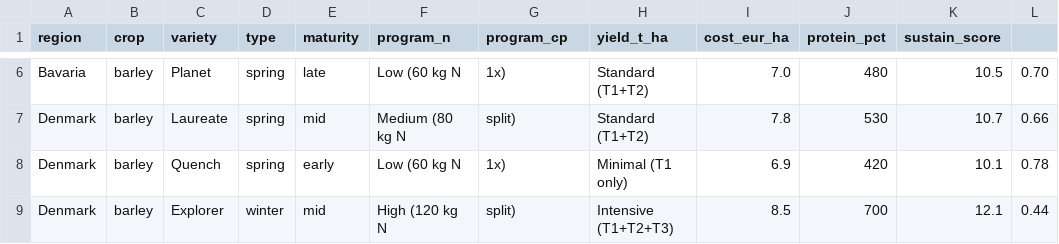
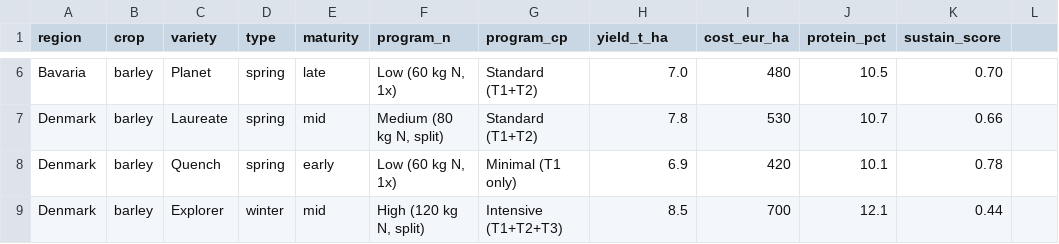
Before and after one commit to NikolayGeorgievAI/farmer-choice-assistant, a CSV file: data/barley_scenarios.csv, drawn as a sheet; only a part is shown, gaps mark what is left out; the diff covers the shown part only; the diff names each change by its address in the sheet, - before the commit and + after, or states it on an @@ line.

```diff
--- a/data/barley_scenarios.csv
+++ b/data/barley_scenarios.csv
-F6 (program_n): Low (60 kg N
+F6 (program_n): Low (60 kg N, 1x)
-G6 (program_cp): 1x)
+G6 (program_cp): Standard (T1+T2)
-H6 (yield_t_ha): Standard (T1+T2)
+H6 (yield_t_ha): 7.0
-I6 (cost_eur_ha): 7.0
+I6 (cost_eur_ha): 480
-J6 (protein_pct): 480
+J6 (protein_pct): 10.5
-K6 (sustain_score): 10.5
+K6 (sustain_score): 0.70
-L6: 0.70
+L6: (empty)
-F7 (program_n): Medium (80 kg N
+F7 (program_n): Medium (80 kg N, split)
-G7 (program_cp): split)
+G7 (program_cp): Standard (T1+T2)
-H7 (yield_t_ha): Standard (T1+T2)
+H7 (yield_t_ha): 7.8
-I7 (cost_eur_ha): 7.8
+I7 (cost_eur_ha): 530
-J7 (protein_pct): 530
+J7 (protein_pct): 10.7
-K7 (sustain_score): 10.7
+K7 (sustain_score): 0.66
-L7: 0.66
+L7: (empty)
-F8 (program_n): Low (60 kg N
+F8 (program_n): Low (60 kg N, 1x)
-G8 (program_cp): 1x)
+G8 (program_cp): Minimal (T1 only)
-H8 (yield_t_ha): Minimal (T1 only)
+H8 (yield_t_ha): 6.9
-I8 (cost_eur_ha): 6.9
+I8 (cost_eur_ha): 420
-J8 (protein_pct): 420
+J8 (protein_pct): 10.1
-K8 (sustain_score): 10.1
+K8 (sustain_score): 0.78
-L8: 0.78
+L8: (empty)
-F9 (program_n): High (120 kg N
+F9 (program_n): High (120 kg N, split)
-G9 (program_cp): split)
+G9 (program_cp): Intensive (T1+T2+T3)
-H9 (yield_t_ha): Intensive (T1+T2+T3)
+H9 (yield_t_ha): 8.5
-I9 (cost_eur_ha): 8.5
+I9 (cost_eur_ha): 700
-J9 (protein_pct): 700
+J9 (protein_pct): 12.1
-K9 (sustain_score): 12.1
+K9 (sustain_score): 0.44
-L9: 0.44
+L9: (empty)
```
Also changed, not shown: 35 edited cells elsewhere in this file.
